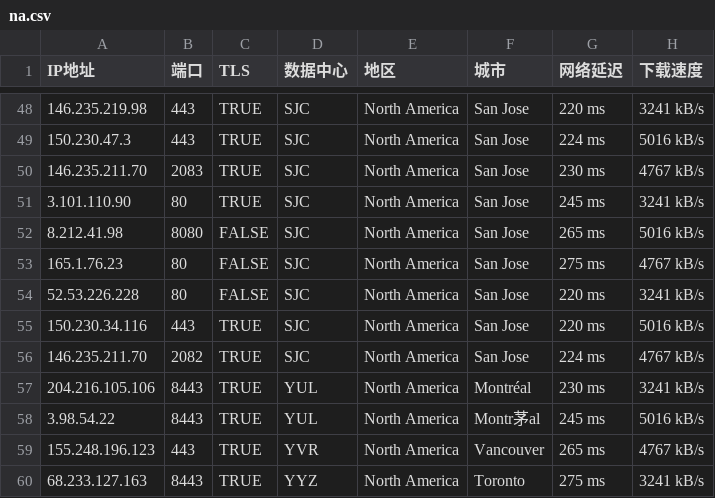
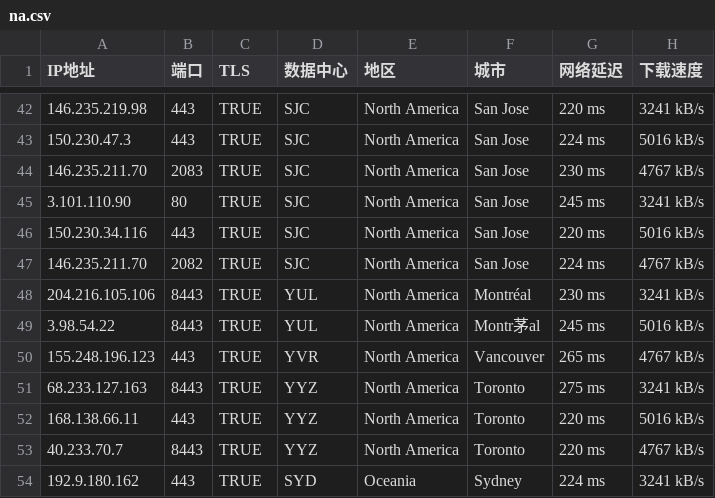
Before and after one commit to marine19811006/marine, a CSV file: na.csv, drawn as a sheet; only a part is shown, gaps mark what is left out; the shorter side is filled out with more unchanged rows; the diff covers the shown part only.

```diff
--- a/na.csv
+++ b/na.csv
@@ -51,5 +45,2 @@
 3.101.110.90,80,TRUE,SJC,North America,San Jose,245 ms,3241 kB/s
-8.212.41.98,8080,FALSE,SJC,North America,San Jose,265 ms,5016 kB/s
-165.1.76.23,80,FALSE,SJC,North America,San Jose,275 ms,4767 kB/s
-52.53.226.228,80,FALSE,SJC,North America,San Jose,220 ms,3241 kB/s
 150.230.34.116,443,TRUE,SJC,North America,San Jose,220 ms,5016 kB/s
```
Also changed, not shown: 9 added rows and 6 removed rows elsewhere in this file.
